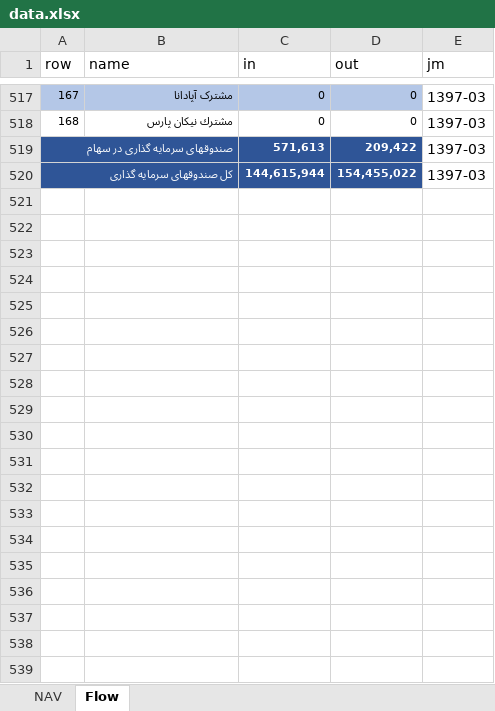
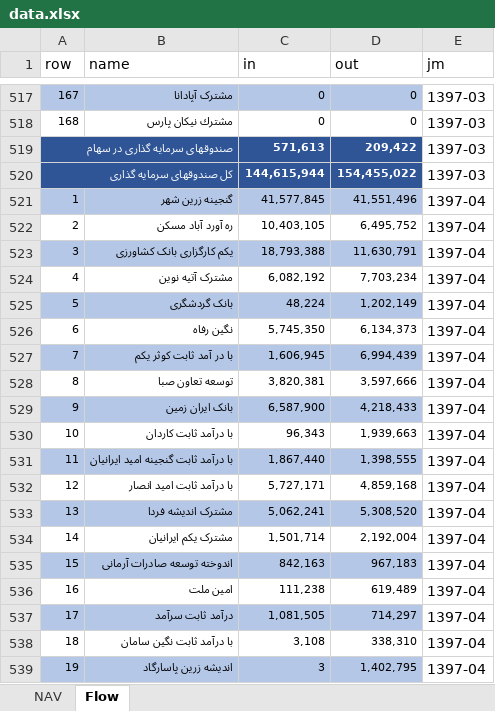
Before and after one commit to imahdimir/md-mutual-funds, an Excel workbook: data.xlsx, sheet Flow, drawn as a sheet; only a part is shown, gaps mark what is left out; values as stored, in another font and other column widths than the file's, no borders; the diff covers the shown part only; the diff names each change by its address in the sheet, - before the commit and + after, or states it on an @@ line.

Commit message:
139704

```diff
--- a/data.xlsx (sheet Flow)
+++ b/data.xlsx (sheet Flow)
+row 521: 1 | گنجینه زرین شهر | 41,577,845 | 41,551,496 | 1397-04
+row 522: 2 | ره آورد آباد مسکن | 10,403,105 | 6,495,752 | 1397-04
+row 523: 3 | یکم کارگزاری بانک کشاورزی | 18,793,388 | 11,630,791 | 1397-04
+row 524: 4 | مشترک آتیه نوین | 6,082,192 | 7,703,234 | 1397-04
+row 525: 5 | بانک گردشگری | 48,224 | 1,202,149 | 1397-04
+row 526: 6 | نگین رفاه | 5,745,350 | 6,134,373 | 1397-04
+row 527: 7 | با در آمد ثابت کوثر یکم | 1,606,945 | 6,994,439 | 1397-04
+row 528: 8 | توسعه تعاون صبا | 3,820,381 | 3,597,666 | 1397-04
+row 529: 9 | بانک ایران زمین | 6,587,900 | 4,218,433 | 1397-04
+row 530: 10 | با درآمد ثابت کاردان | 96,343 | 1,939,663 | 1397-04
+row 531: 11 | با درآمد ثابت گنجینه امید ایرانیان | 1,867,440 | 1,398,555 | 1397-04
+row 532: 12 | با درآمد ثابت امید انصار | 5,727,171 | 4,859,168 | 1397-04
+row 533: 13 | مشترک اندیشه فردا | 5,062,241 | 5,308,520 | 1397-04
+row 534: 14 | مشترک یکم ایرانیان | 1,501,714 | 2,192,004 | 1397-04
+row 535: 15 | اندوخته توسعه صادرات آرمانی | 842,163 | 967,183 | 1397-04
+row 536: 16 | امین ملت | 111,238 | 619,489 | 1397-04
+row 537: 17 | درآمد ثابت سرآمد | 1,081,505 | 714,297 | 1397-04
+row 538: 18 | با درآمد ثابت نگین سامان | 3,108 | 338,310 | 1397-04
+row 539: 19 | اندیشه زرین پاسارگاد | 3 | 1,402,795 | 1397-04
```
Also changed, not shown: 152 added rows elsewhere in this sheet, sheet NAV.
